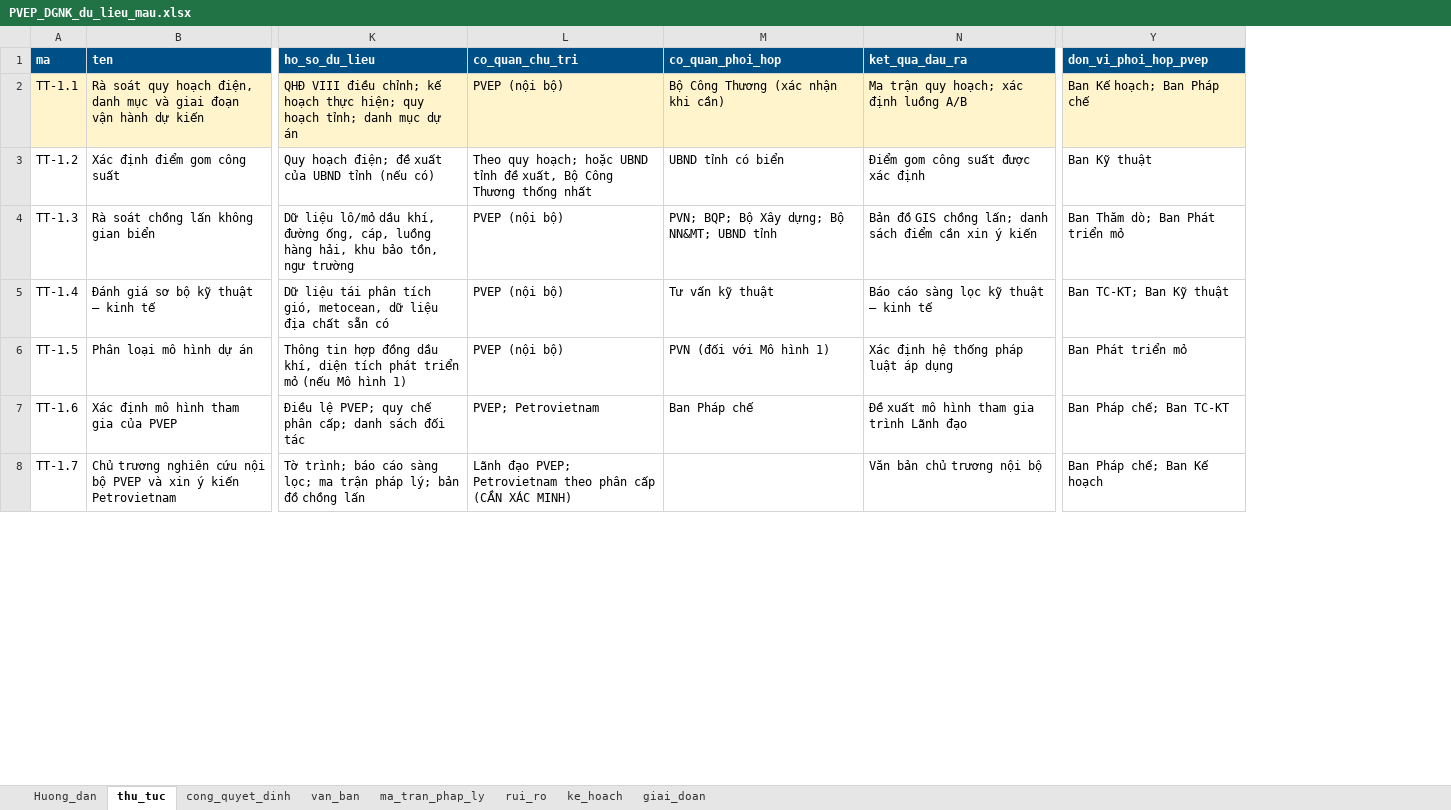
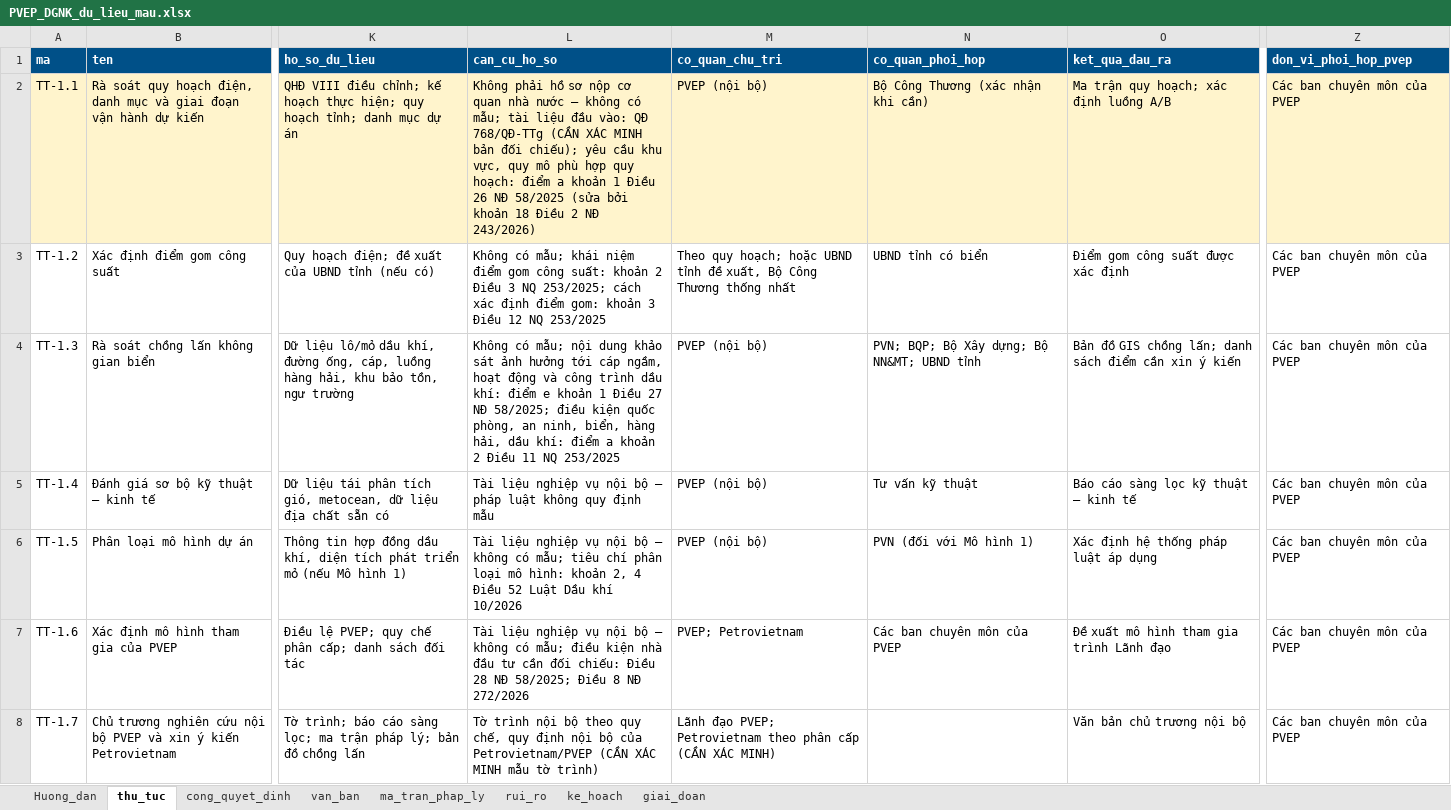
Before and after one commit to trangpt09121985-pixel/TRINH-T---THU-TUC-DAU-TU-DA-DIEN-GIO-NGOAI-KHOI, an Excel workbook: data/PVEP_DGNK_du_lieu_mau.xlsx, sheet thu_tuc, drawn as a sheet; only a part is shown, gaps mark what is left out; values as stored, in another font and other column widths than the file's, no borders; addresses are those after the commit; the diff covers the shown part only; the diff names each change by its address in the sheet, - before the commit and + after, or states it on an @@ line.

```diff
--- a/data/PVEP_DGNK_du_lieu_mau.xlsx (sheet thu_tuc)
+++ b/data/PVEP_DGNK_du_lieu_mau.xlsx (sheet thu_tuc)
+column L (can_cu_ho_so), rows 2-8: Không phải hồ sơ nộp cơ quan nhà nước – không có mẫu; tài liệu đầu vào: QĐ 768/QĐ-TTg (CẦN XÁC MINH bản đối chiếu); yêu cầu khu vực, quy mô phù hợp quy hoạch: điểm a khoản 1 Điều 26 NĐ 58/2025 (sửa bởi khoản 18 Điều 2 NĐ 243/2026) | Không có mẫu; khái niệm điểm gom công suất: khoản 2 Điều 3 NQ 253/2025; cách xác định điểm gom: khoản 3 Điều 12 NQ 253/2025 | Không có mẫu; nội dung khảo sát ảnh hưởng tới cáp ngầm, hoạt động và công trình dầu khí: điểm e khoản 1 Điều 27 NĐ 58/2025; điều kiện quốc phòng, an ninh, biển, hàng hải, dầu khí: điểm a khoản 2 Điều 11 NQ 253/2025 | Tài liệu nghiệp vụ nội bộ – pháp luật không quy định mẫu | Tài liệu nghiệp vụ nội bộ – không có mẫu; tiêu chí phân loại mô hình: khoản 2, 4 Điều 52 Luật Dầu khí 10/2026 | Tài liệu nghiệp vụ nội bộ – không có mẫu; điều kiện nhà đầu tư cần đối chiếu: Điều 28 NĐ 58/2025; Điều 8 NĐ 272/2026 | Tờ trình nội bộ theo quy chế, quy định nội bộ của Petrovietnam/PVEP (CẦN XÁC MINH mẫu tờ trình)
-Z2 (don_vi_phoi_hop_pvep): Ban Kế hoạch; Ban Pháp chế
+Z2 (don_vi_phoi_hop_pvep): Các ban chuyên môn của PVEP
-Z3 (don_vi_phoi_hop_pvep): Ban Kỹ thuật
+Z3 (don_vi_phoi_hop_pvep): Các ban chuyên môn của PVEP
-Z4 (don_vi_phoi_hop_pvep): Ban Thăm dò; Ban Phát triển mỏ
+Z4 (don_vi_phoi_hop_pvep): Các ban chuyên môn của PVEP
-Z5 (don_vi_phoi_hop_pvep): Ban TC-KT; Ban Kỹ thuật
+Z5 (don_vi_phoi_hop_pvep): Các ban chuyên môn của PVEP
-Z6 (don_vi_phoi_hop_pvep): Ban Phát triển mỏ
+Z6 (don_vi_phoi_hop_pvep): Các ban chuyên môn của PVEP
-N7 (co_quan_phoi_hop): Ban Pháp chế
+N7 (co_quan_phoi_hop): Các ban chuyên môn của PVEP
-Z7 (don_vi_phoi_hop_pvep): Ban Pháp chế; Ban TC-KT
+Z7 (don_vi_phoi_hop_pvep): Các ban chuyên môn của PVEP
-Z8 (don_vi_phoi_hop_pvep): Ban Pháp chế; Ban Kế hoạch
+Z8 (don_vi_phoi_hop_pvep): Các ban chuyên môn của PVEP
```
Also changed, not shown: 58 edited cells elsewhere in this sheet, sheet ke_hoach, sheet van_ban, sheet rui_ro, sheet ma_tran_phap_ly, 25 other files.
